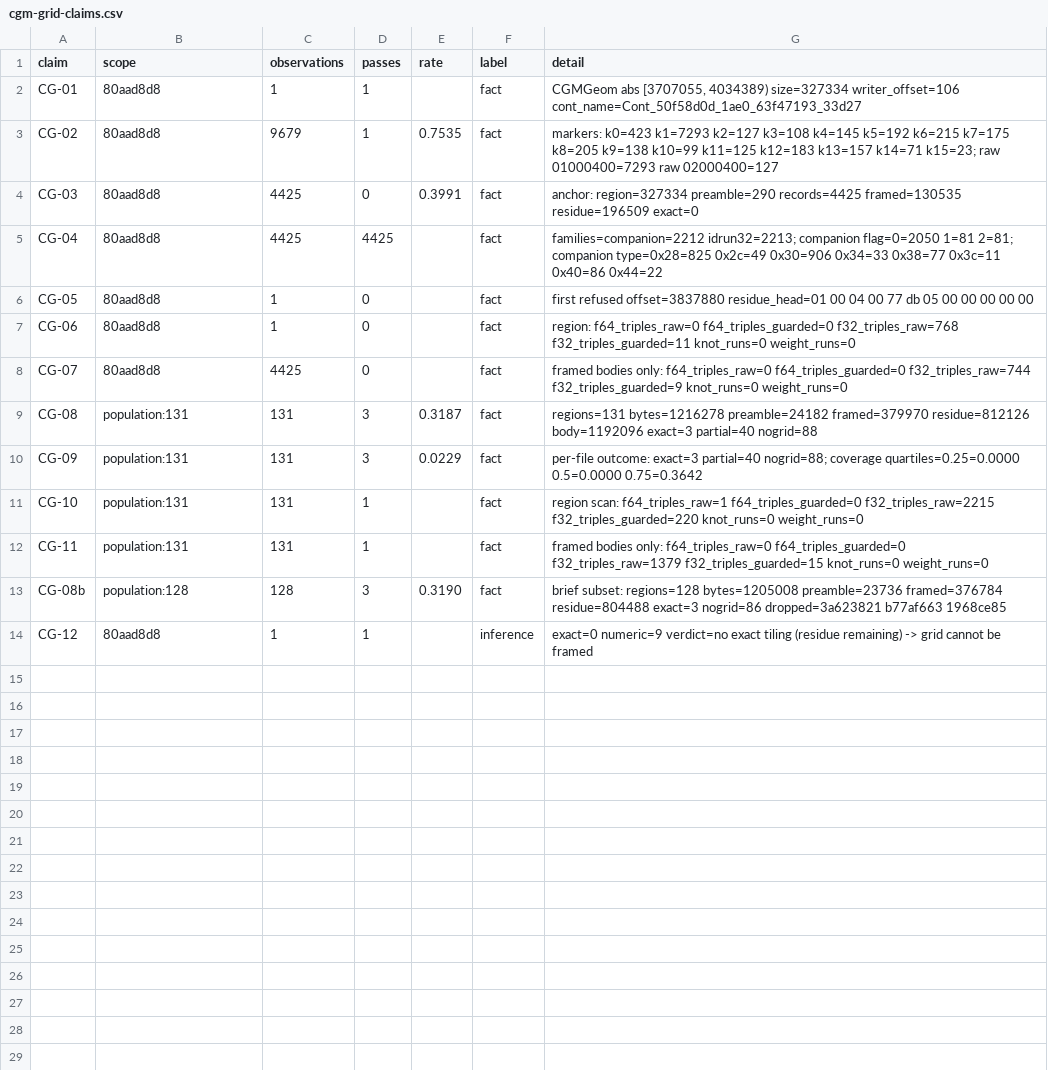
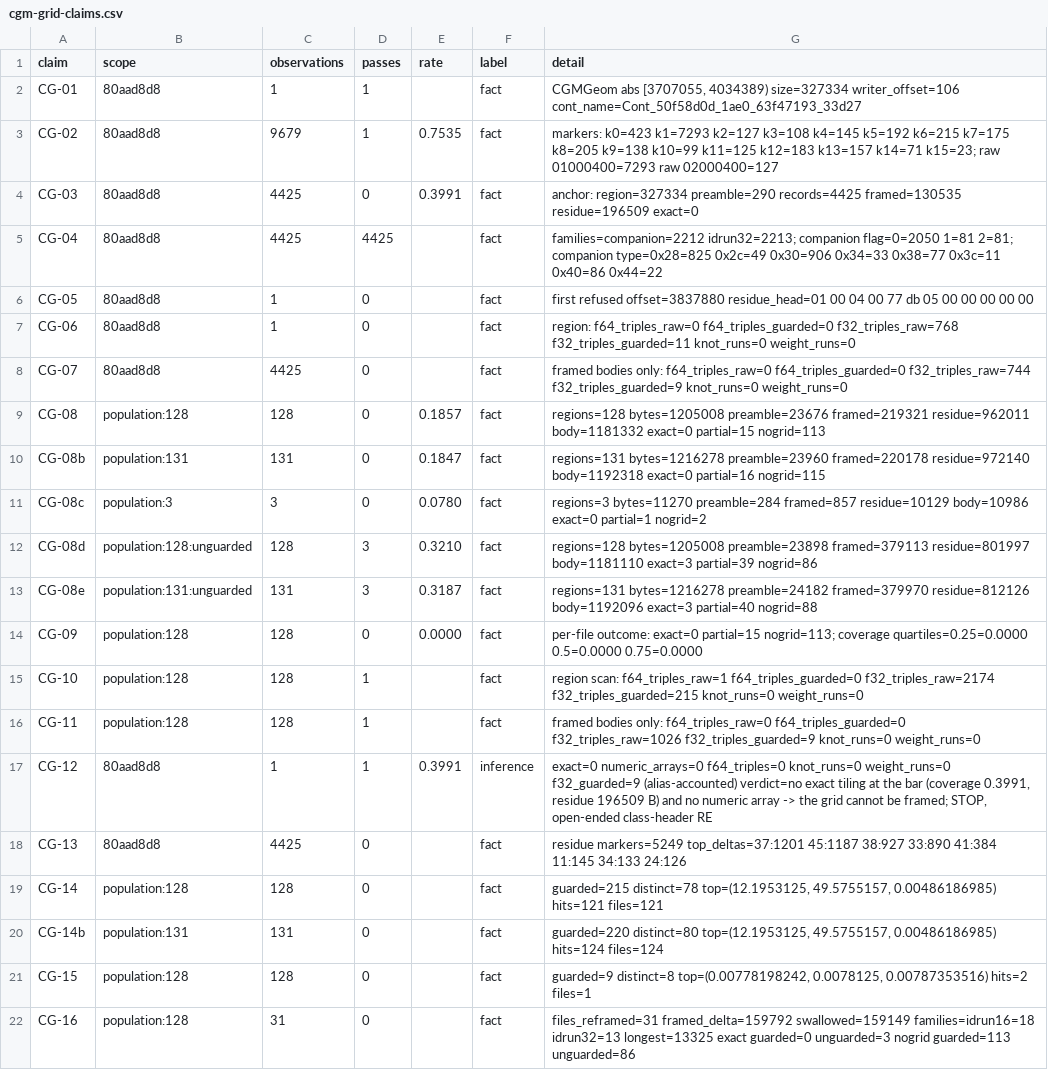
Before and after one commit to MadManJohnSmith/catpart-parser, a CSV file: docs/evidence/data/cgm-grid-claims.csv, drawn as a sheet.

Commit message:
feat(triage): frame the CGM record grid (decisive probe)
Bind BR5's object-id value law (max id < 2**28) into the two-family
grammar's id-run reader and report the tiling at both bounds, so the
guard is measured instead of asserted:

- CG-08 guarded (shipped law): 128 regions, 219,321 B framed, 962,011 B
  residue, coverage 0.1857, 0/128 exact, 113/128 no runnable grid.
- CG-08d unguarded upper bound: 379,113 B framed, coverage 0.3210, and
  three "exact" regions that are each one 1,037-1,039 B record whose
  256-id list carries 72-75 ids at or above 2**28.
- CG-16 prices the guard: 31/128 files reframed, 159,792 B of would-be
  framing removed (longest swallow 13,325 B from a u16 count), 18 u16 +
  13 u32 records refused; no file gains a grid from it.

Numeric scan over every reframed body and the whole region: 0 f64
triples, 0 knot runs, 0 weight runs; the f32 residual is accounted by
value (CG-14/14b/15) and is a file-header constant plus 2**-16 ladders.
Verdict: the grammar never reaches >= 0.99 with 0 residue and no numeric
array exists, so the CGM region cannot yield the exact solids (STOP,
open-ended class-header RE). Evidence note, claims CSV and corpus-free
tests updated; src/ and the exporter untouched.

```diff
--- a/docs/evidence/data/cgm-grid-claims.csv
+++ b/docs/evidence/data/cgm-grid-claims.csv
@@ -8,7 +8,15 @@ CG-06,80aad8d8,1,0,,fact,region: f64_triples_raw=0 f64_triples_guarded=0 f32_tri
 CG-07,80aad8d8,4425,0,,fact,framed bodies only: f64_triples_raw=0 f64_triples_guarded=0 f32_triples_raw=744 f32_triples_guarded=9 knot_runs=0 weight_runs=0
-CG-08,population:131,131,3,0.3187,fact,regions=131 bytes=1216278 preamble=24182 framed=379970 residue=812126 body=1192096 exact=3 partial=40 nogrid=88
-CG-09,population:131,131,3,0.0229,fact,per-file outcome: exact=3 partial=40 nogrid=88; coverage quartiles=0.25=0.0000 0.5=0.0000 0.75=0.3642
-CG-10,population:131,131,1,,fact,region scan: f64_triples_raw=1 f64_triples_guarded=0 f32_triples_raw=2215 f32_triples_guarded=220 knot_runs=0 weight_runs=0
-CG-11,population:131,131,1,,fact,framed bodies only: f64_triples_raw=0 f64_triples_guarded=0 f32_triples_raw=1379 f32_triples_guarded=15 knot_runs=0 weight_runs=0
-CG-08b,population:128,128,3,0.3190,fact,brief subset: regions=128 bytes=1205008 preamble=23736 framed=376784 residue=804488 exact=3 nogrid=86 dropped=3a623821 b77af663 1968ce85
-CG-12,80aad8d8,1,1,,inference,exact=0 numeric=9 verdict=no exact tiling (residue remaining) -> grid cannot be framed
+CG-08,population:128,128,0,0.1857,fact,regions=128 bytes=1205008 preamble=23676 framed=219321 residue=962011 body=1181332 exact=0 partial=15 nogrid=113
+CG-08b,population:131,131,0,0.1847,fact,regions=131 bytes=1216278 preamble=23960 framed=220178 residue=972140 body=1192318 exact=0 partial=16 nogrid=115
+CG-08c,population:3,3,0,0.0780,fact,regions=3 bytes=11270 preamble=284 framed=857 residue=10129 body=10986 exact=0 partial=1 nogrid=2
+CG-08d,population:128:unguarded,128,3,0.3210,fact,regions=128 bytes=1205008 preamble=23898 framed=379113 residue=801997 body=1181110 exact=3 partial=39 nogrid=86
+CG-08e,population:131:unguarded,131,3,0.3187,fact,regions=131 bytes=1216278 preamble=24182 framed=379970 residue=812126 body=1192096 exact=3 partial=40 nogrid=88
+CG-09,population:128,128,0,0.0000,fact,per-file outcome: exact=0 partial=15 nogrid=113; coverage quartiles=0.25=0.0000 0.5=0.0000 0.75=0.0000
+CG-10,population:128,128,1,,fact,region scan: f64_triples_raw=1 f64_triples_guarded=0 f32_triples_raw=2174 f32_triples_guarded=215 knot_runs=0 weight_runs=0
+CG-11,population:128,128,1,,fact,framed bodies only: f64_triples_raw=0 f64_triples_guarded=0 f32_triples_raw=1026 f32_triples_guarded=9 knot_runs=0 weight_runs=0
+CG-12,80aad8d8,1,1,0.3991,inference,"exact=0 numeric_arrays=0 f64_triples=0 knot_runs=0 weight_runs=0 f32_guarded=9 (alias-accounted) verdict=no exact tiling at the bar (coverage 0.3991, residue 196509 B) and no numeric array -> the grid cannot be framed; STOP, open-ended class-header RE"
+CG-13,80aad8d8,4425,0,,fact,residue markers=5249 top_deltas=37:1201 45:1187 38:927 33:890 41:384 11:145 34:133 24:126
+CG-14,population:128,128,0,,fact,"guarded=215 distinct=78 top=(12.1953125, 49.5755157, 0.00486186985) hits=121 files=121"
+CG-14b,population:131,131,0,,fact,"guarded=220 distinct=80 top=(12.1953125, 49.5755157, 0.00486186985) hits=124 files=124"
+CG-15,population:128,128,0,,fact,"guarded=9 distinct=8 top=(0.00778198242, 0.0078125, 0.00787353516) hits=2 files=1"
+CG-16,population:128,31,0,,fact,files_reframed=31 framed_delta=159792 swallowed=159149 families=idrun16=18 idrun32=13 longest=13325 exact guarded=0 unguarded=3 nogrid guarded=113 unguarded=86
```
Also changed, not shown: 3 other files.
